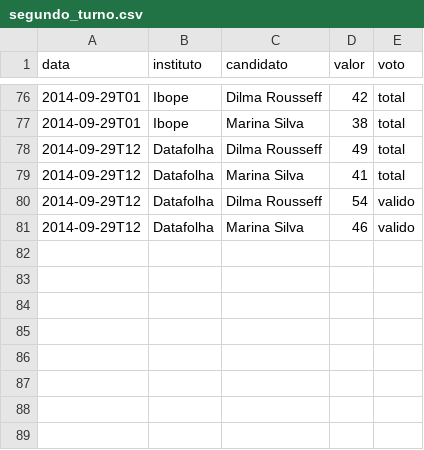
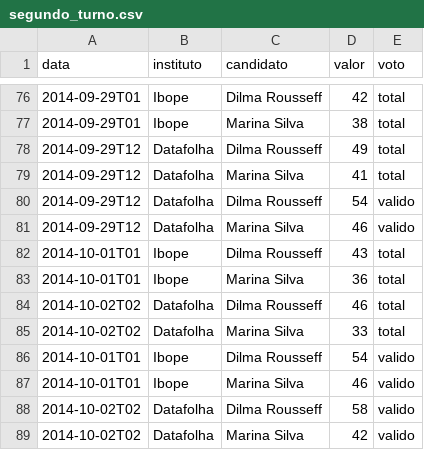
Before and after one commit to rodrigoburg/media_edados, a CSV file: dados/segundo_turno.csv, drawn as a sheet; only a part is shown, gaps mark what is left out; the diff names each change by its address in the sheet, - before the commit and + after, or states it on an @@ line.

```diff
--- a/dados/segundo_turno.csv
+++ b/dados/segundo_turno.csv
+row 82: 2014-10-01T01 | Ibope | Dilma Rousseff | 43 | total
+row 83: 2014-10-01T01 | Ibope | Marina Silva | 36 | total
+row 84: 2014-10-02T02 | Datafolha | Dilma Rousseff | 46 | total
+row 85: 2014-10-02T02 | Datafolha | Marina Silva | 33 | total
+row 86: 2014-10-01T01 | Ibope | Dilma Rousseff | 54 | valido
+row 87: 2014-10-01T01 | Ibope | Marina Silva | 46 | valido
+row 88: 2014-10-02T02 | Datafolha | Dilma Rousseff | 58 | valido
+row 89: 2014-10-02T02 | Datafolha | Marina Silva | 42 | valido
```
Also changed, not shown: dados/media_edados.csv, dados/segundo_turno_aecio.csv, 1 other file.
